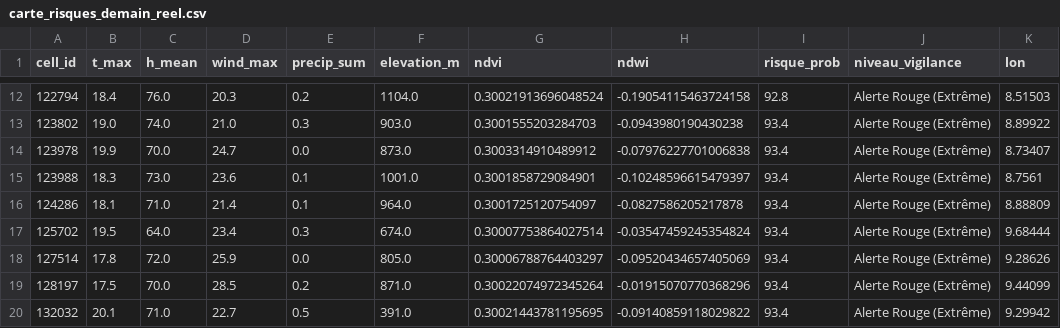
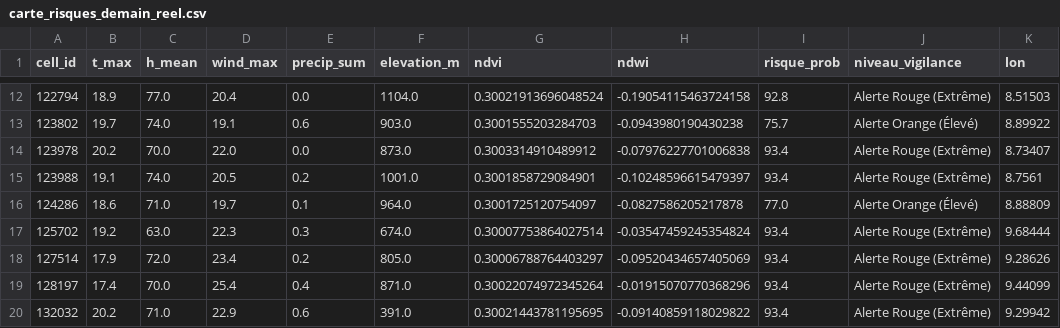
Before and after one commit to Ba7athproject/Tunisia_Fire_Watch, a CSV file: carte_risques_demain_reel.csv, drawn as a sheet; only a part is shown, gaps mark what is left out; the diff covers the shown part only; the diff names each change by its address in the sheet, - before the commit and + after, or states it on an @@ line.

```diff
--- a/carte_risques_demain_reel.csv
+++ b/carte_risques_demain_reel.csv
-B12 (t_max): 18.4
+B12 (t_max): 18.9
-C12 (h_mean): 76.0
+C12 (h_mean): 77.0
-D12 (wind_max): 20.3
+D12 (wind_max): 20.4
-E12 (precip_sum): 0.2
+E12 (precip_sum): 0.0
-B13 (t_max): 19.0
+B13 (t_max): 19.7
-D13 (wind_max): 21.0
+D13 (wind_max): 19.1
-E13 (precip_sum): 0.3
+E13 (precip_sum): 0.6
-I13 (risque_prob): 93.4
+I13 (risque_prob): 75.7
-J13 (niveau_vigilance): Alerte Rouge (Extrême)
+J13 (niveau_vigilance): Alerte Orange (Élevé)
-B14 (t_max): 19.9
+B14 (t_max): 20.2
-D14 (wind_max): 24.7
+D14 (wind_max): 22.0
-B15 (t_max): 18.3
+B15 (t_max): 19.1
-C15 (h_mean): 73.0
+C15 (h_mean): 74.0
-D15 (wind_max): 23.6
+D15 (wind_max): 20.5
-E15 (precip_sum): 0.1
+E15 (precip_sum): 0.2
-B16 (t_max): 18.1
+B16 (t_max): 18.6
-D16 (wind_max): 21.4
+D16 (wind_max): 19.7
-I16 (risque_prob): 93.4
+I16 (risque_prob): 77.0
-J16 (niveau_vigilance): Alerte Rouge (Extrême)
+J16 (niveau_vigilance): Alerte Orange (Élevé)
-B17 (t_max): 19.5
+B17 (t_max): 19.2
-C17 (h_mean): 64.0
+C17 (h_mean): 63.0
-D17 (wind_max): 23.4
+D17 (wind_max): 22.3
-B18 (t_max): 17.8
+B18 (t_max): 17.9
-D18 (wind_max): 25.9
+D18 (wind_max): 23.4
-E18 (precip_sum): 0.0
+E18 (precip_sum): 0.2
-B19 (t_max): 17.5
+B19 (t_max): 17.4
-D19 (wind_max): 28.5
+D19 (wind_max): 25.4
-E19 (precip_sum): 0.2
+E19 (precip_sum): 0.4
-B20 (t_max): 20.1
+B20 (t_max): 20.2
-D20 (wind_max): 22.7
+D20 (wind_max): 22.9
-E20 (precip_sum): 0.5
+E20 (precip_sum): 0.6
```
Also changed, not shown: 125 edited cells elsewhere in this file.
